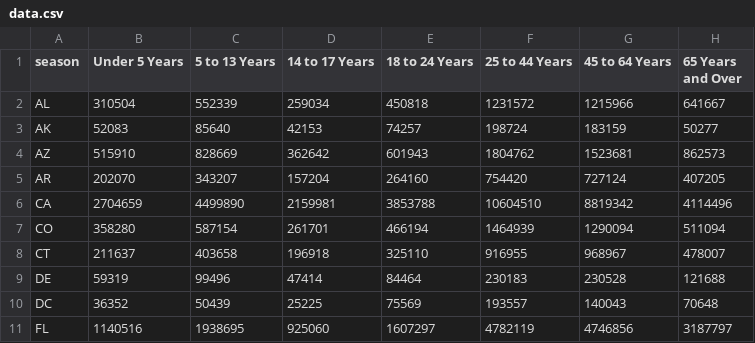
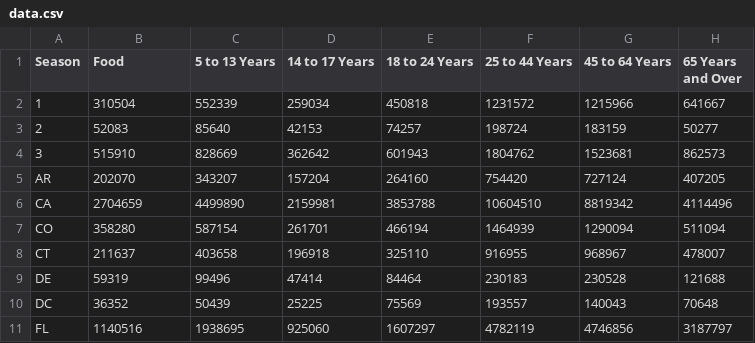
Before and after one commit to satizv/satizv.github.io, a CSV file: data.csv, drawn as a sheet; only a part is shown.

Commit message:
stacked

```diff
--- a/data.csv
+++ b/data.csv
@@ -1,5 +1,5 @@
-season,Under 5 Years,5 to 13 Years,14 to 17 Years,18 to 24 Years,25 to 44 Years,45 to 64 Years,65 Years and Over
-AL,310504,552339,259034,450818,1231572,1215966,641667
-AK,52083,85640,42153,74257,198724,183159,50277
-AZ,515910,828669,362642,601943,1804762,1523681,862573
+Season,Food,5 to 13 Years,14 to 17 Years,18 to 24 Years,25 to 44 Years,45 to 64 Years,65 Years and Over
+1,310504,552339,259034,450818,1231572,1215966,641667
+2,52083,85640,42153,74257,198724,183159,50277
+3,515910,828669,362642,601943,1804762,1523681,862573
 AR,202070,343207,157204,264160,754420,727124,407205
```
